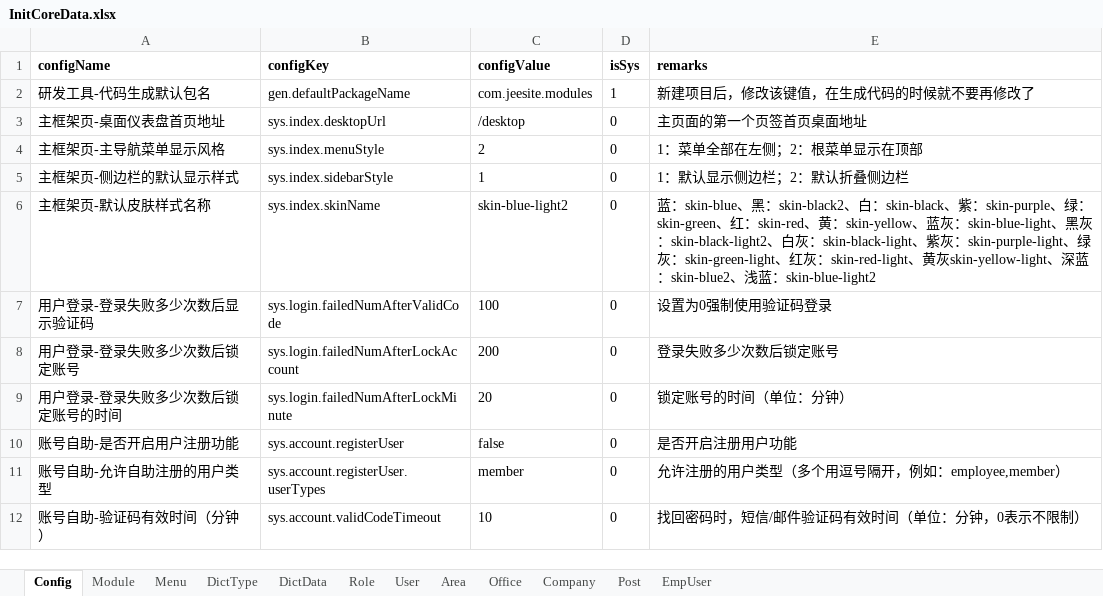
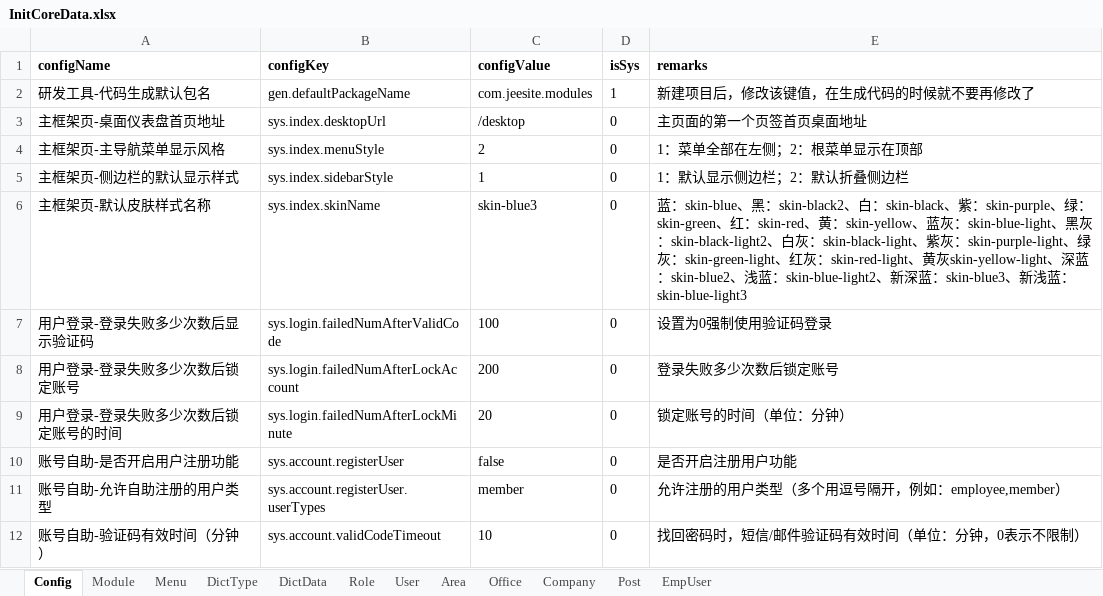
Before and after one commit to thinkgem/jeesite, an Excel workbook: modules/core/src/main/java/com/jeesite/modules/sys/db/InitCoreData.xlsx, sheet Config, drawn as a sheet; only a part is shown; values as stored, in another font and other column widths than the file's, no borders; the diff names each change by its address in the sheet, - before the commit and + after, or states it on an @@ line.

```diff
--- a/modules/core/src/main/java/com/jeesite/modules/sys/db/InitCoreData.xlsx (sheet Config)
+++ b/modules/core/src/main/java/com/jeesite/modules/sys/db/InitCoreData.xlsx (sheet Config)
-C6 (configValue): skin-blue-light2
+C6 (configValue): skin-blue3
-E6 (remarks): …：skin-blue-light2
+E6 (remarks): …：skin-blue-light2、新深蓝：skin-blue3、新浅蓝：skin-blue-light3
```
Also changed, not shown: 7 other files.
